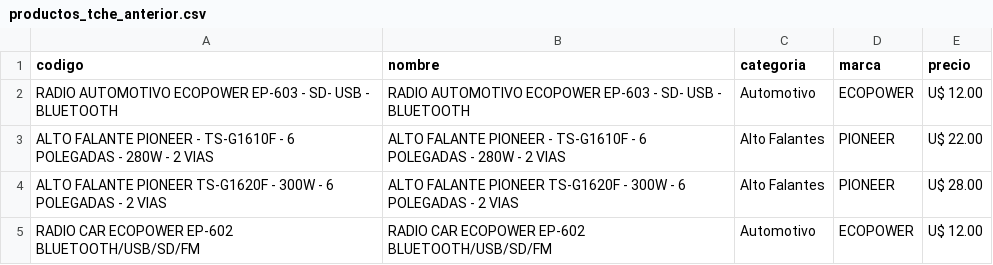
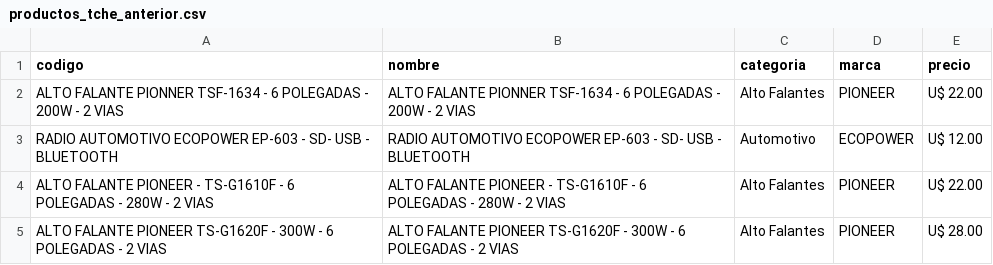
Before and after one commit to Gabrieluz1985/monitor-tcheloco, a CSV file: productos_tche_anterior.csv, drawn as a sheet; only a part is shown; the shorter side is filled out with more unchanged rows.

```diff
--- a/productos_tche_anterior.csv
+++ b/productos_tche_anterior.csv
@@ -1,2 +1,3 @@
 codigo,nombre,categoria,marca,precio
+ALTO FALANTE PIONNER  TSF-1634 - 6 POLEGADAS - 200W - 2 VIAS,ALTO FALANTE PIONNER  TSF-1634 - 6 POLEGADAS - 200W - 2 VIAS,Alto Falantes,PIONEER,U$ 22.00
 RADIO AUTOMOTIVO ECOPOWER EP-603 - SD- USB - BLUETOOTH,RADIO AUTOMOTIVO ECOPOWER EP-603 - SD- USB - BLUETOOTH,Automotivo,ECOPOWER,U$ 12.00
```
